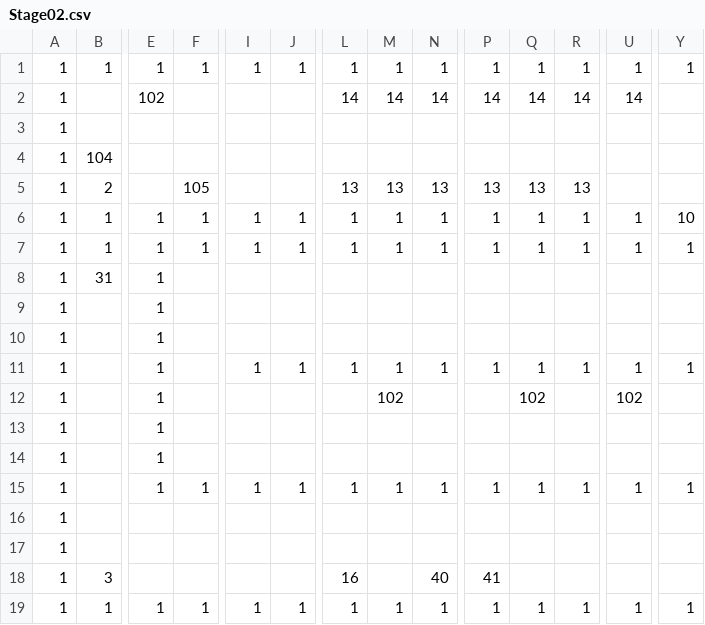
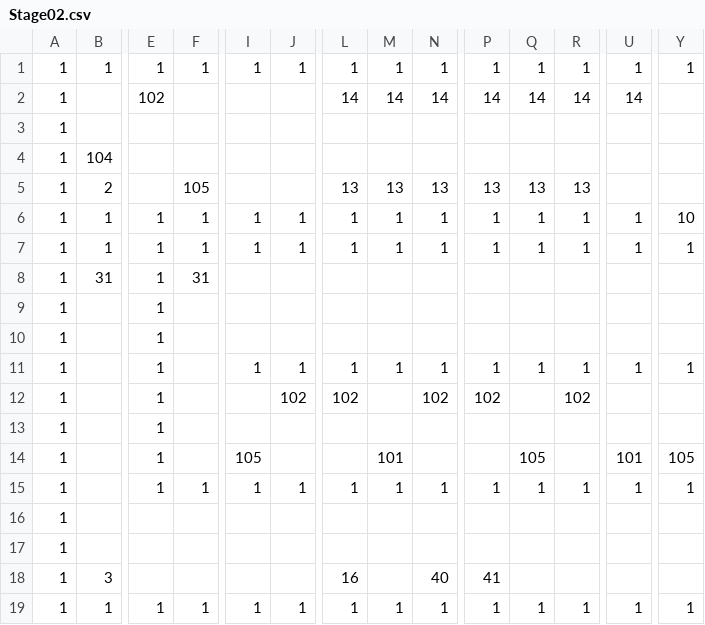
Before and after one commit to Cucumberrole/OmaenihaMuri_C2, a CSV file: project/data/Stage02.csv, drawn as a sheet; only a part is shown, gaps mark what is left out; removed rows and columns are numbered as before the commit, all else as after; rows hold the shown columns only; the diff names each change by its address in the sheet, - before the commit and + after, or states it on an @@ line.

```diff
--- a/project/data/Stage02.csv
+++ b/project/data/Stage02.csv
-F8: (empty)
+F8: 31
-row 12: 1 |  | 1 |  |  |  |  | 102 |  |  | 102 |  | 102
+row 12: 1 |  | 1 |  |  | 102 | 102 |  | 102 | 102 |  | 102
-I14: (empty)
+I14: 105
-M14: (empty)
+M14: 101
-Q14: (empty)
+Q14: 105
-U14: (empty)
+U14: 101
-Y14: (empty)
+Y14: 105
```
Also changed, not shown: 5 other files.
